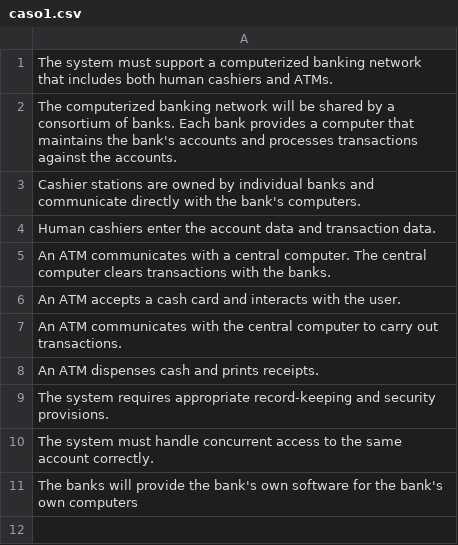
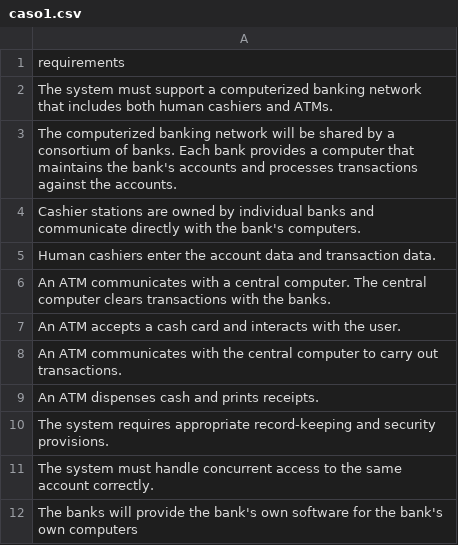
Before and after one commit to gabrielaz/data, a CSV file: caso1.csv, drawn as a sheet.

Commit message:
Update caso1.csv

```diff
--- a/caso1.csv
+++ b/caso1.csv
@@ -1 +1,2 @@
+requirements
 The system must support a computerized banking network that includes both human cashiers and ATMs.
```
